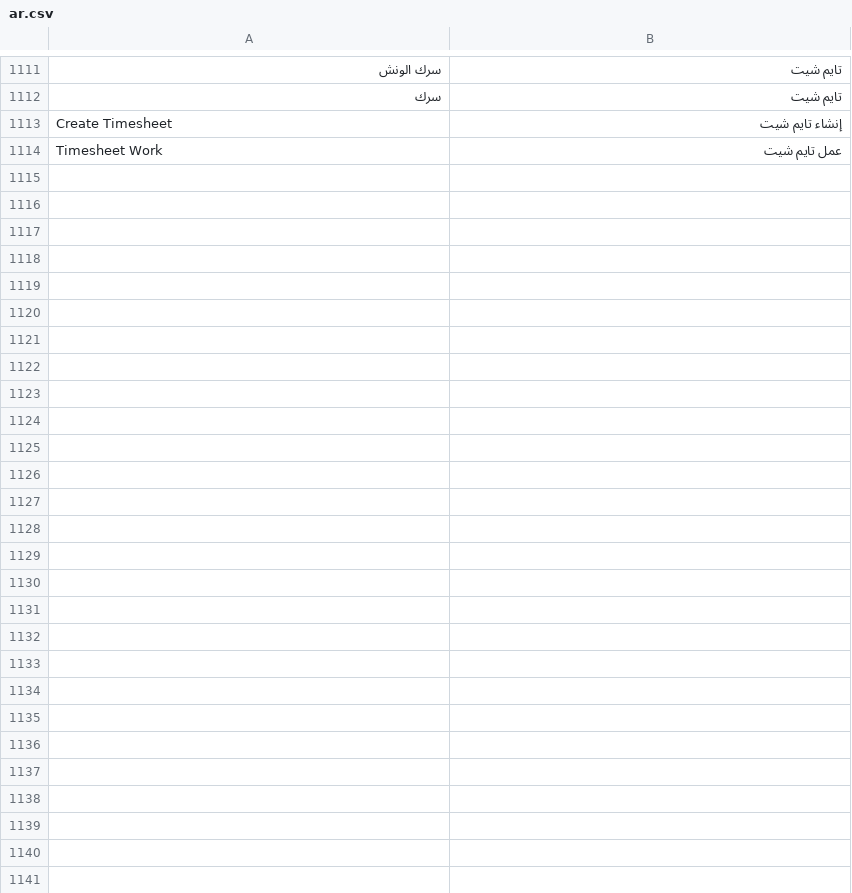
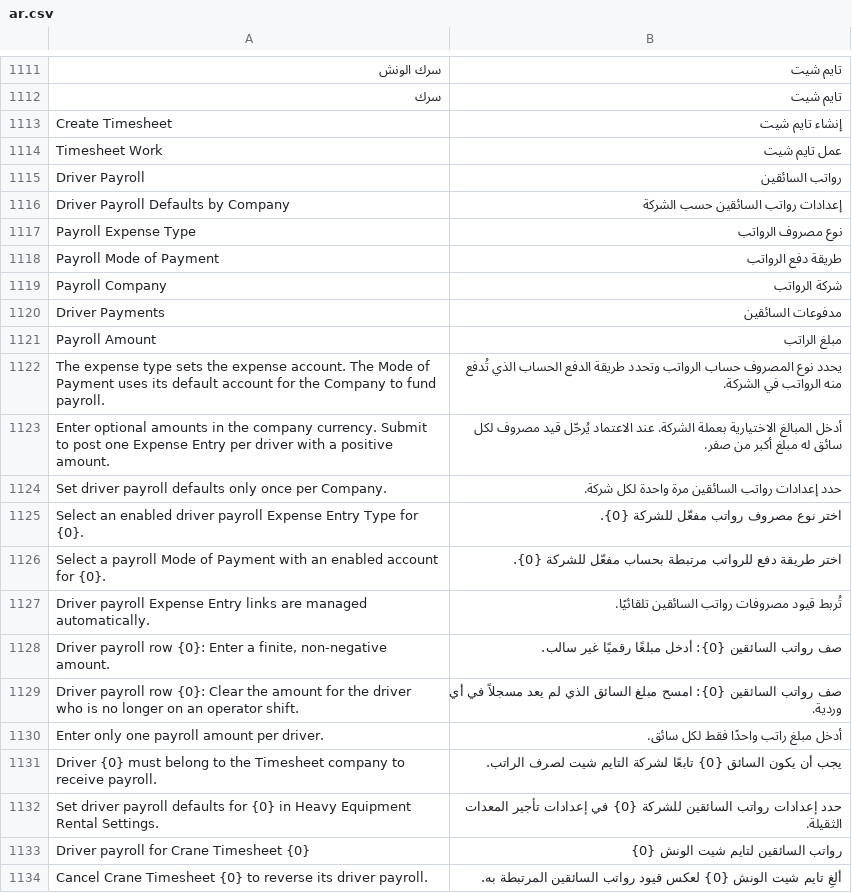
Before and after one commit to 00JIMMY00/heavy_equipment_rental, a CSV file: heavy_equipment_rental/translations/ar.csv, drawn as a sheet; only a part is shown, gaps mark what is left out.

Commit message:
Implement driver payroll functionality in Crane Timesheets, including payroll defaults, expense entry posting, and cancellation handling; update documentation and translations accordingly.

```diff
--- a/heavy_equipment_rental/translations/ar.csv
+++ b/heavy_equipment_rental/translations/ar.csv
@@ -1114 +1114,21 @@ Create Timesheet,إنشاء تايم شيت
 Timesheet Work,عمل تايم شيت
+Driver Payroll,رواتب السائقين
+Driver Payroll Defaults by Company,إعدادات رواتب السائقين حسب الشركة
+Payroll Expense Type,نوع مصروف الرواتب
+Payroll Mode of Payment,طريقة دفع الرواتب
+Payroll Company,شركة الرواتب
+Driver Payments,مدفوعات السائقين
+Payroll Amount,مبلغ الراتب
+The expense type sets the expense account. The Mode of Payment uses its default account for the Company to fund payroll.,يحدد نوع المصروف حساب الرواتب وتحدد طريقة الدفع الحساب الذي تُدفع منه الرواتب في الشركة.
+Enter optional amounts in the company currency. Submit to post one Expense Entry per driver with a positive amount.,أدخل المبالغ الاختيارية بعملة الشركة. عند الاعتماد يُرحّل قيد مصروف لكل سائق له مبلغ أكبر من صفر.
+Set driver payroll defaults only once per Company.,حدد إعدادات رواتب السائقين مرة واحدة لكل شركة.
+Select an enabled driver payroll Expense Entry Type for {0}.,اختر نوع مصروف رواتب مفعّل للشركة {0}.
+Select a payroll Mode of Payment with an enabled account for {0}.,اختر طريقة دفع للرواتب مرتبطة بحساب مفعّل للشركة {0}.
+Driver payroll Expense Entry links are managed automatically.,تُربط قيود مصروفات رواتب السائقين تلقائيًا.
+"Driver payroll row {0}: Enter a finite, non-negative amount.",صف رواتب السائقين {0}: أدخل مبلغًا رقميًا غير سالب.
+Driver payroll row {0}: Clear the amount for the driver who is no longer on an operator shift.,صف رواتب السائقين {0}: امسح مبلغ السائق الذي لم يعد مسجلاً في أي وردية.
+Enter only one payroll amount per driver.,أدخل مبلغ راتب واحدًا فقط لكل سائق.
+Driver {0} must belong to the Timesheet company to receive payroll.,يجب أن يكون السائق {0} تابعًا لشركة التايم شيت لصرف الراتب.
+Set driver payroll defaults for {0} in Heavy Equipment Rental Settings.,حدد إعدادات رواتب السائقين للشركة {0} في إعدادات تأجير المعدات الثقيلة.
+Driver payroll for Crane Timesheet {0},رواتب السائقين لتايم شيت الونش {0}
+Cancel Crane Timesheet {0} to reverse its driver payroll.,ألغِ تايم شيت الونش {0} لعكس قيود رواتب السائقين المرتبطة به.
```
Also changed, not shown: 20 other files.
